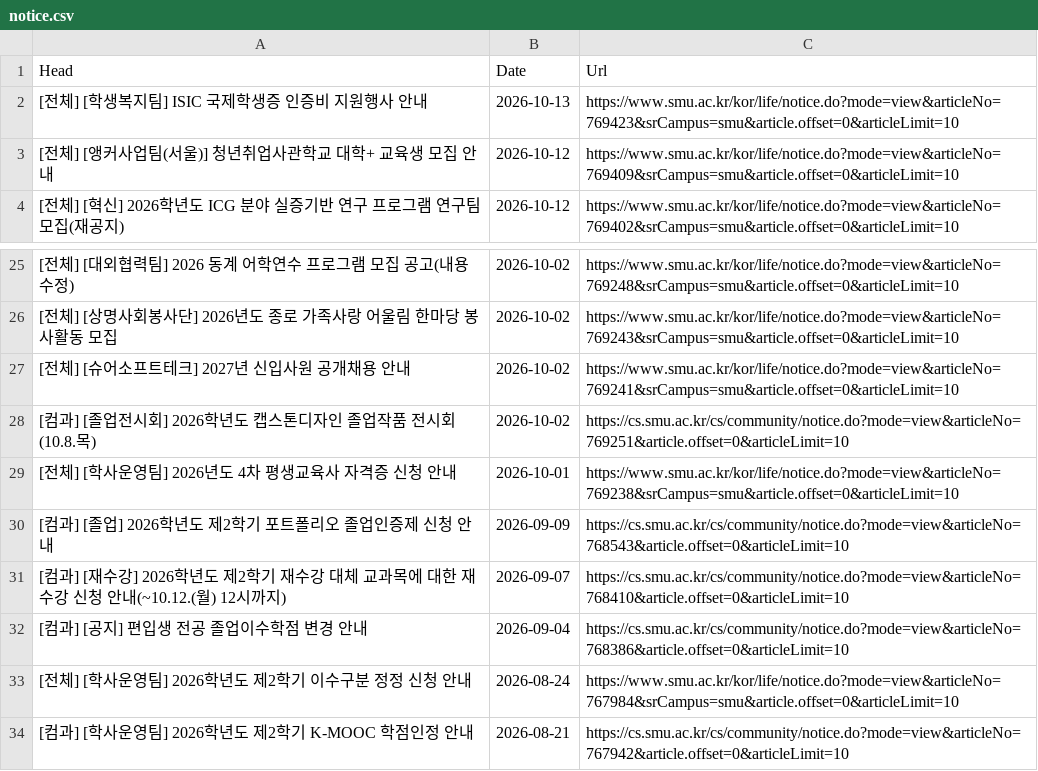
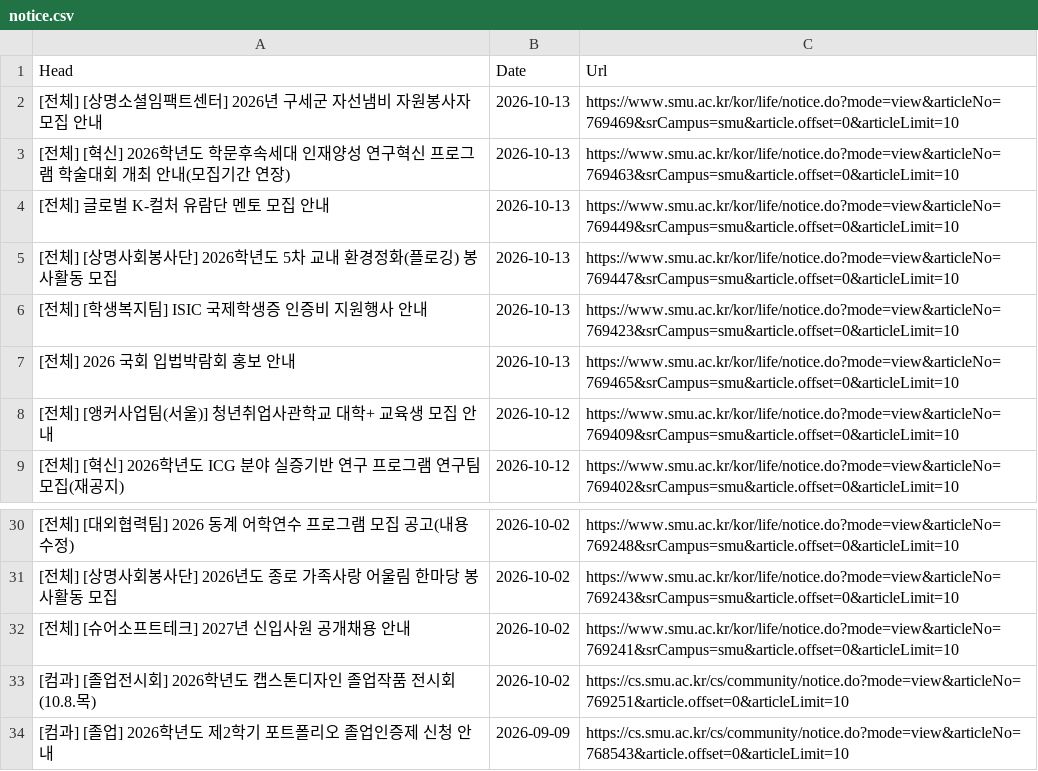
Before and after one commit to sondg921/SMU_Notice, a CSV file: notice.csv, drawn as a sheet; only a part is shown, gaps mark what is left out; the shorter side is filled out with more unchanged rows.

```diff
--- a/notice.csv
+++ b/notice.csv
@@ -1,3 +1,8 @@
 Head,Date,Url
+[전체] [상명소셜임팩트센터] 2026년 구세군 자선냄비 자원봉사자 모집 안내,2026-10-13,https://www.smu.ac.kr/kor/life/notice.do?mode=view&articleNo=769469&srCampus=smu&article.offset=0&articleLimit=10
+[전체] [혁신] 2026학년도 학문후속세대 인재양성 연구혁신 프로그램 학술대회 개최 안내(모집기간 연장),2026-10-13,https://www.smu.ac.kr/kor/life/notice.do?mode=view&articleNo=769463&srCampus=smu&article.offset=0&articleLimit=10
+[전체] 글로벌 K-컬처 유람단 멘토 모집 안내,2026-10-13,https://www.smu.ac.kr/kor/life/notice.do?mode=view&articleNo=769449&srCampus=smu&article.offset=0&articleLimit=10
+[전체] [상명사회봉사단] 2026학년도 5차 교내 환경정화(플로깅) 봉사활동 모집,2026-10-13,https://www.smu.ac.kr/kor/life/notice.do?mode=view&articleNo=769447&srCampus=smu&article.offset=0&articleLimit=10
 [전체] [학생복지팀] ISIC 국제학생증 인증비 지원행사 안내,2026-10-13,https://www.smu.ac.kr/kor/life/notice.do?mode=view&articleNo=769423&srCampus=smu&article.offset=0&articleLimit=10
+[전체] 2026 국회 입법박람회 홍보 안내,2026-10-13,https://www.smu.ac.kr/kor/life/notice.do?mode=view&articleNo=769465&srCampus=smu&article.offset=0&articleLimit=10
 [전체] [앵커사업팀(서울)] 청년취업사관학교 대학+ 교육생 모집 안내,2026-10-12,https://www.smu.ac.kr/kor/life/notice.do?mode=view&articleNo=769409&srCampus=smu&article.offset=0&articleLimit=10
@@ -28,3 +33,2 @@
 [컴과] [졸업전시회] 2026학년도 캡스톤디자인 졸업작품 전시회 (10.8.목),2026-10-02,https://cs.smu.ac.kr/cs/community/notice.do?mode=view&articleNo=769251&article.offset=0&articleLimit=10
-[전체] [학사운영팀] 2026년도 4차 평생교육사 자격증 신청 안내,2026-10-01,https://www.smu.ac.kr/kor/life/notice.do?mode=view&articleNo=769238&srCampus=smu&article.offset=0&articleLimit=10
 [컴과] [졸업] 2026학년도 제2학기 포트폴리오 졸업인증제 신청 안내,2026-09-09,https://cs.smu.ac.kr/cs/community/notice.do?mode=view&articleNo=768543&article.offset=0&articleLimit=10
```
Also changed, not shown: 1 other file.
